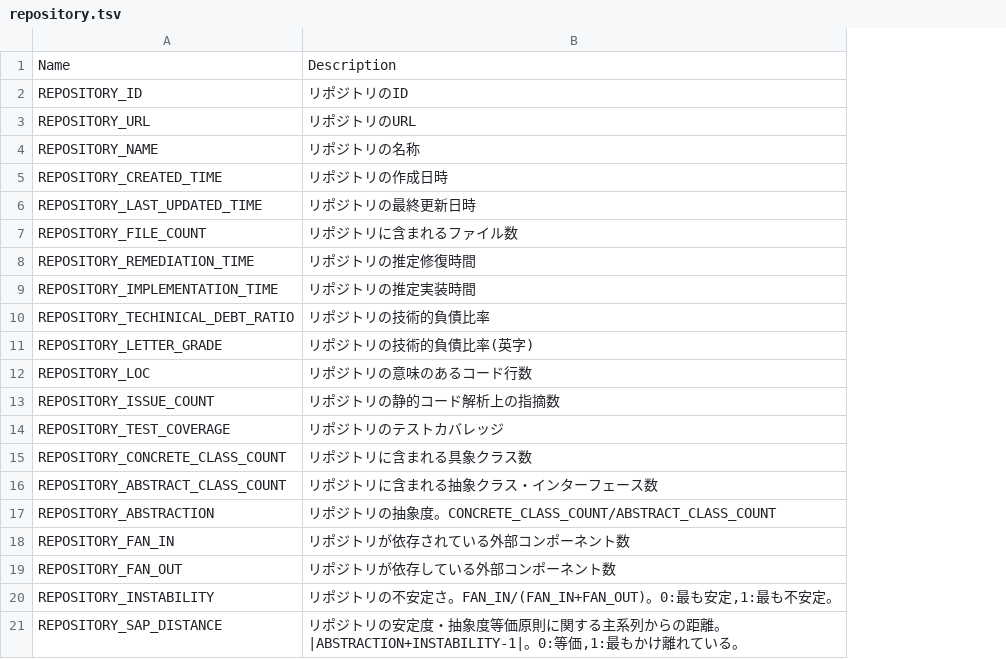
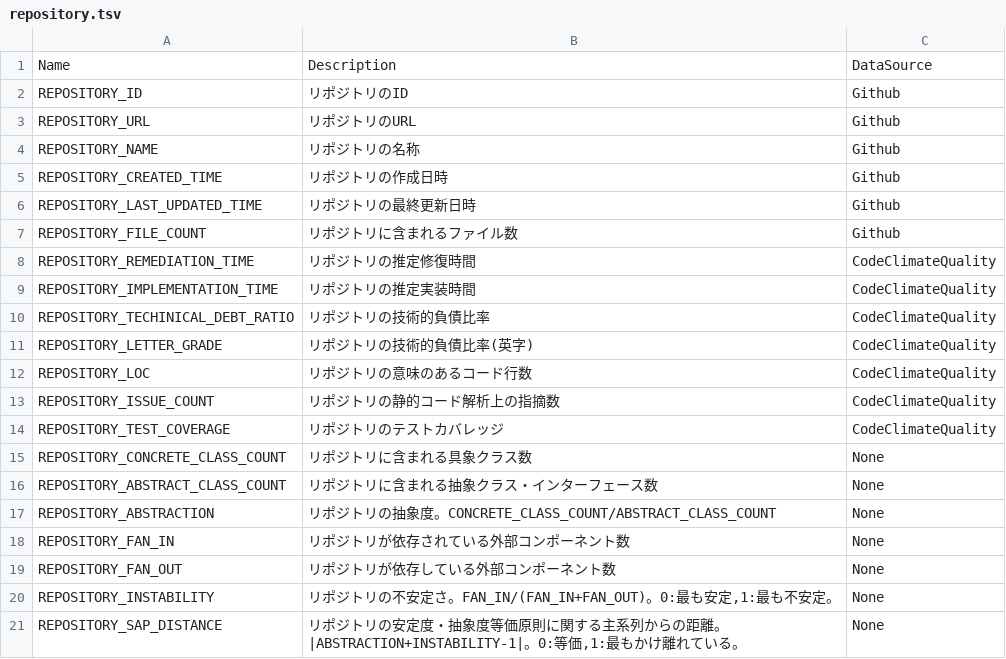
Before and after one commit to MichinaoShimizu/devmetrics, a TSV file: metrics/repository.tsv, drawn as a sheet; the diff names each change by its address in the sheet, - before the commit and + after, or states it on an @@ line.

```diff
--- a/metrics/repository.tsv
+++ b/metrics/repository.tsv
+column C, rows 1-21: DataSource | Github | Github | Github | Github | Github | Github | CodeClimateQuality | CodeClimateQuality | CodeClimateQuality | CodeClimateQuality | CodeClimateQuality | CodeClimateQuality | CodeClimateQuality | None | None | None | None | None | None | None
```
Also changed, not shown: metrics/developer.tsv, metrics/pullrequest.tsv, 1 other file.
